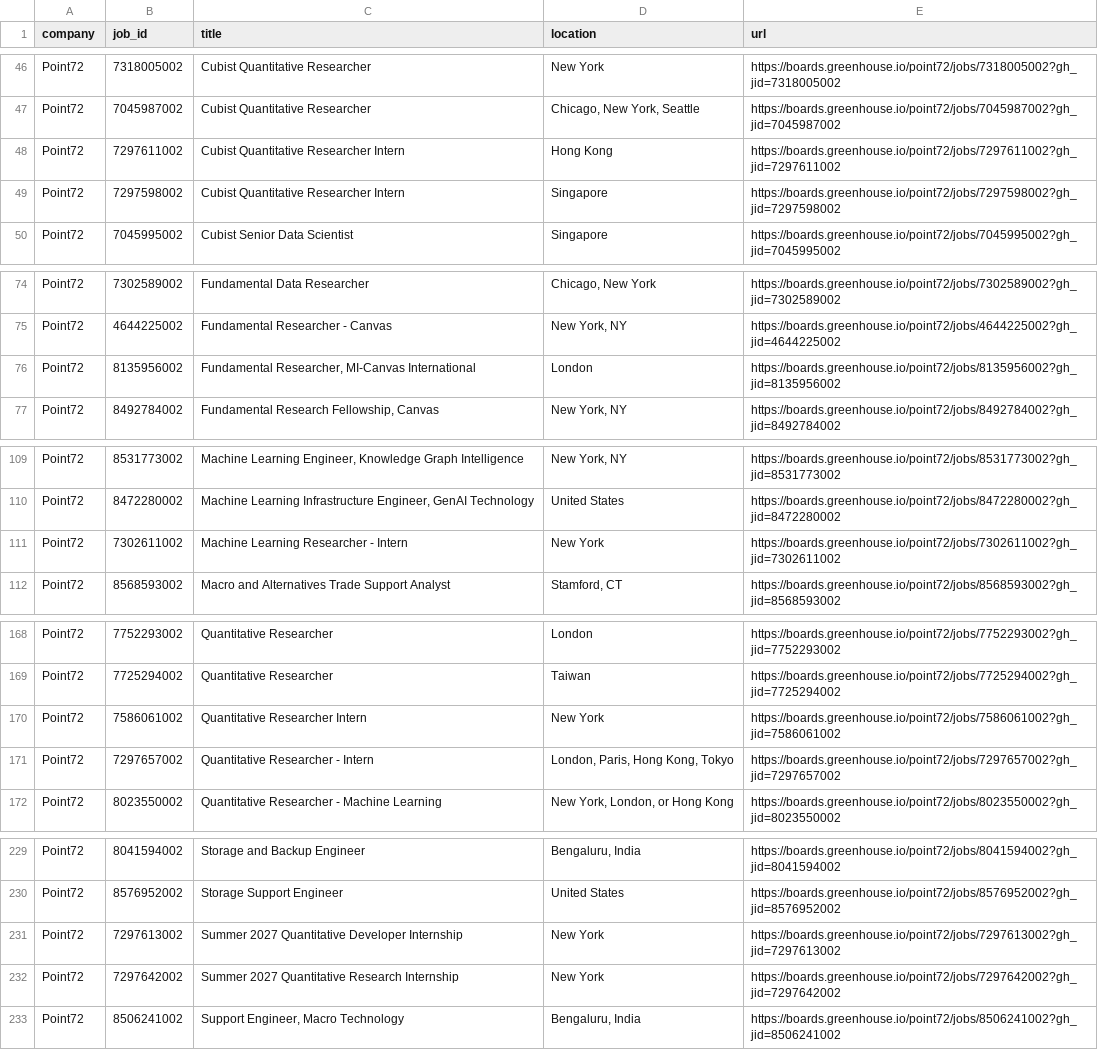
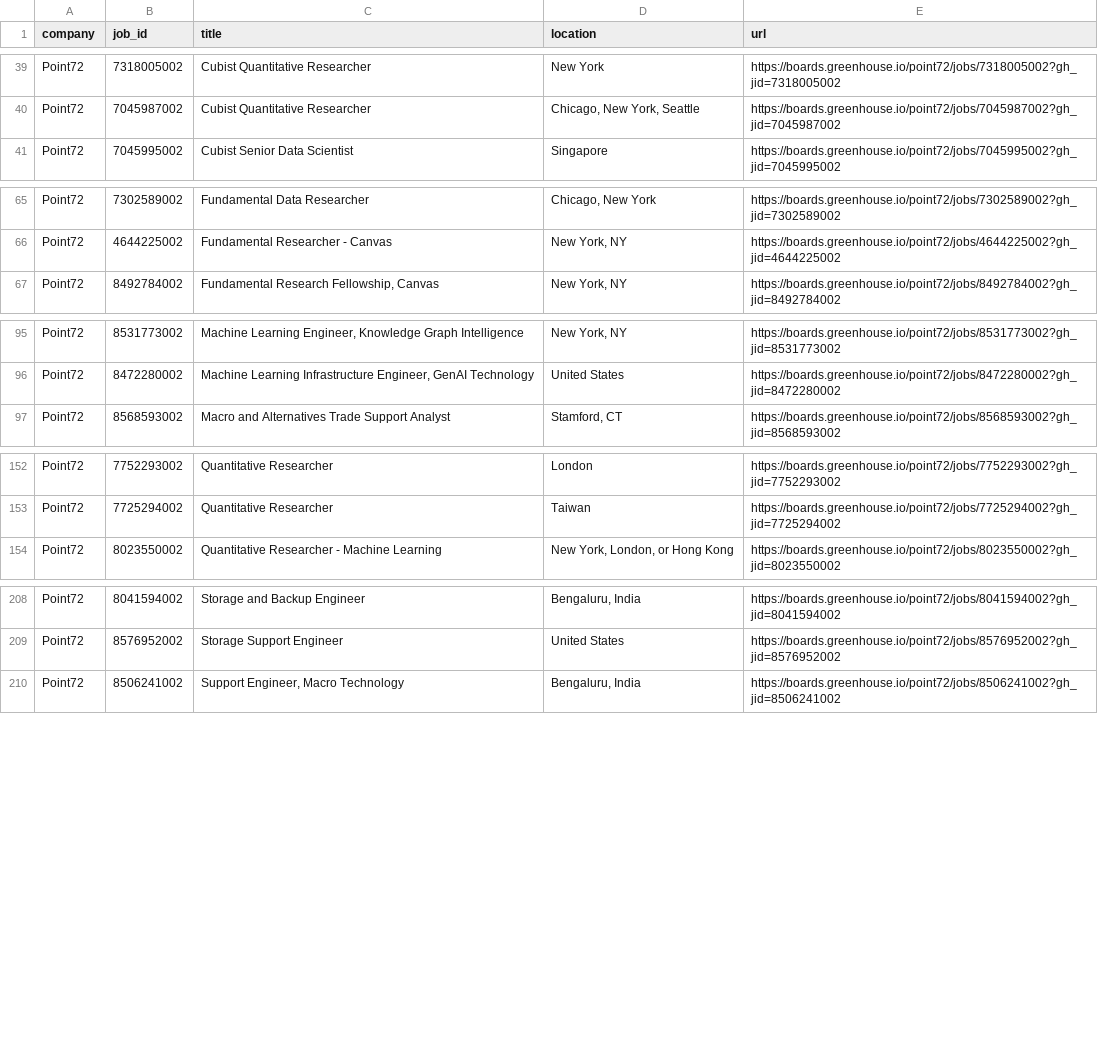
Before and after one commit to david28xiang-collab/job-monitor, a CSV file: data/point72.csv, drawn as a sheet; only a part is shown, gaps mark what is left out; the diff covers the shown part only; the diff names each change by its address in the sheet, - before the commit and + after, or states it on an @@ line.

```diff
--- a/data/point72.csv
+++ b/data/point72.csv
-row 48: Point72 | 7297611002 | Cubist Quantitative Researcher Intern | Hong Kong | https://boards.greenhouse.io/point72/jobs/7297611002?gh_jid=7297611002
-row 49: Point72 | 7297598002 | Cubist Quantitative Researcher Intern | Singapore | https://boards.greenhouse.io/point72/jobs/7297598002?gh_jid=7297598002
-row 76: Point72 | 8135956002 | Fundamental Researcher, MI-Canvas International | London | https://boards.greenhouse.io/point72/jobs/8135956002?gh_jid=8135956002
-row 111: Point72 | 7302611002 | Machine Learning Researcher - Intern | New York | https://boards.greenhouse.io/point72/jobs/7302611002?gh_jid=7302611002
-row 170: Point72 | 7586061002 | Quantitative Researcher Intern | New York | https://boards.greenhouse.io/point72/jobs/7586061002?gh_jid=7586061002
-row 171: Point72 | 7297657002 | Quantitative Researcher - Intern | London, Paris, Hong Kong, Tokyo | https://boards.greenhouse.io/point72/jobs/7297657002?gh_jid=7297657002
-row 231: Point72 | 7297613002 | Summer 2027 Quantitative Developer Internship | New York | https://boards.greenhouse.io/point72/jobs/7297613002?gh_jid=7297613002
-row 232: Point72 | 7297642002 | Summer 2027 Quantitative Research Internship | New York | https://boards.greenhouse.io/point72/jobs/7297642002?gh_jid=7297642002
```
Also changed, not shown: 15 removed rows elsewhere in this file, data/brattle_group.csv, data/cra.csv, 3 other files.
